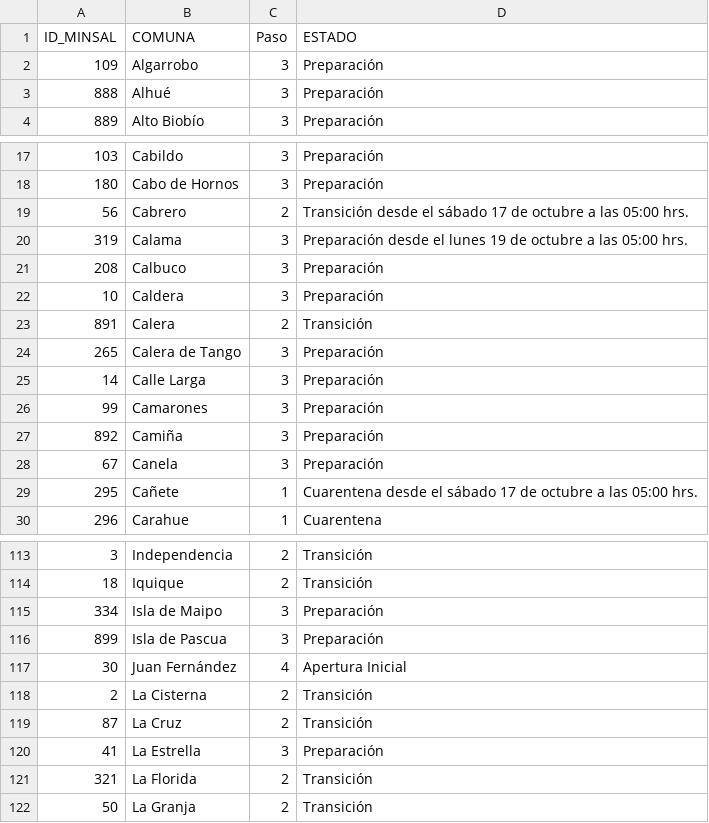
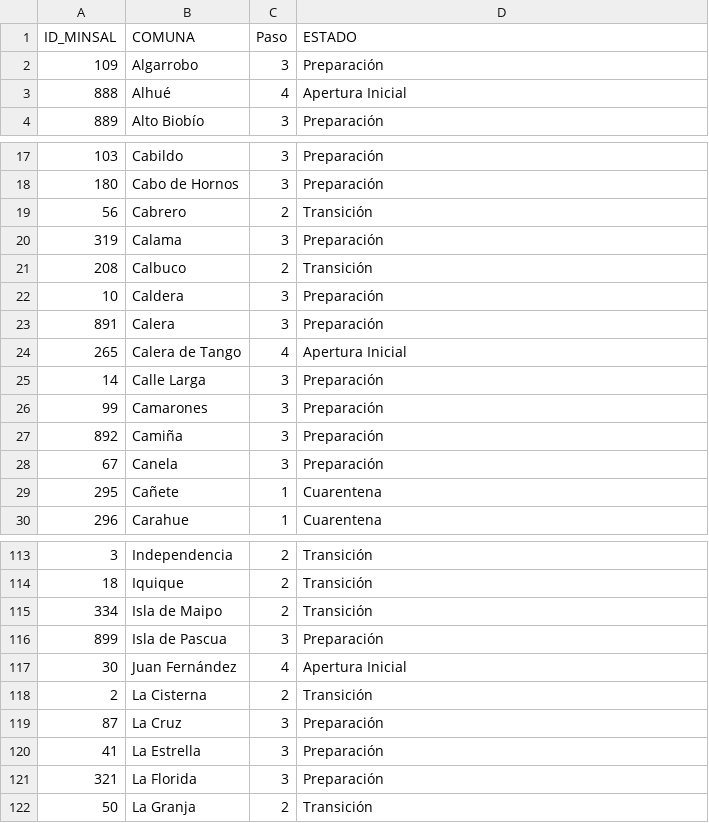
Before and after one commit to hcmfront/public_data, a CSV file: transicion.csv, drawn as a sheet; only a part is shown, gaps mark what is left out; the diff covers the shown part only.

Commit message:
actualizacion 28-10-2020

```diff
--- a/transicion.csv
+++ b/transicion.csv
@@ -2,3 +2,3 @@
 109;Algarrobo;3;Preparación
-888;Alhué;3;Preparación
+888;Alhué;4;Apertura Inicial
 889;Alto Biobío;3;Preparación
@@ -18,8 +18,8 @@
 180;Cabo de Hornos;3;Preparación
-56;Cabrero;2;Transición desde el sábado 17 de octubre a las 05:00 hrs.
-319;Calama;3;Preparación desde el lunes 19 de octubre a las 05:00 hrs.
-208;Calbuco;3;Preparación
+56;Cabrero;2;Transición
+319;Calama;3;Preparación
+208;Calbuco;2;Transición
 10;Caldera;3;Preparación
-891;Calera;2;Transición
-265;Calera de Tango;3;Preparación
+891;Calera;3;Preparación
+265;Calera de Tango;4;Apertura Inicial
 14;Calle Larga;3;Preparación
@@ -28,3 +28,3 @@
 67;Canela;3;Preparación
-295;Cañete;1;Cuarentena desde el sábado 17 de octubre a las 05:00 hrs.
+295;Cañete;1;Cuarentena
 296;Carahue;1;Cuarentena
@@ -114,3 +114,3 @@
 18;Iquique;2;Transición
-334;Isla de Maipo;3;Preparación
+334;Isla de Maipo;2;Transición
 899;Isla de Pascua;3;Preparación
@@ -118,5 +118,5 @@
 2;La Cisterna;2;Transición
-87;La Cruz;2;Transición
+87;La Cruz;3;Preparación
 41;La Estrella;3;Preparación
-321;La Florida;2;Transición
+321;La Florida;3;Preparación
 50;La Granja;2;Transición
```
Also changed, not shown: 74 edited cells elsewhere in this file.
